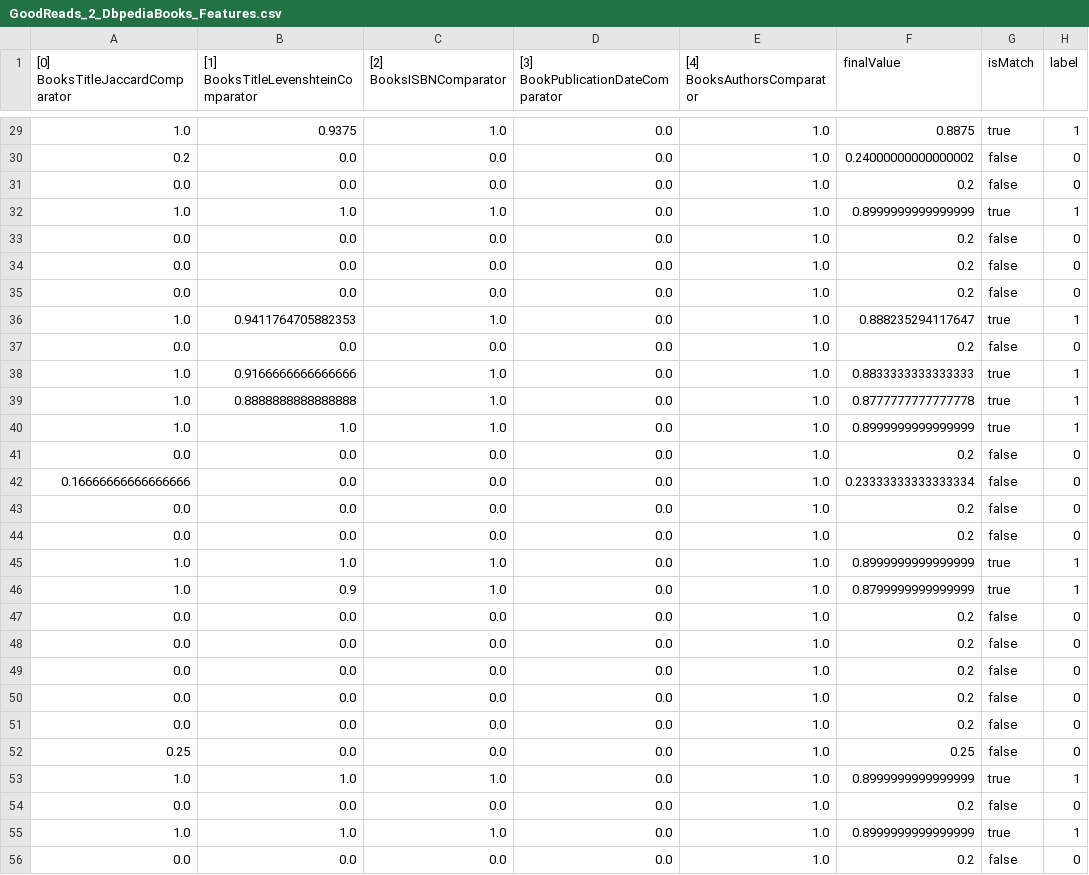
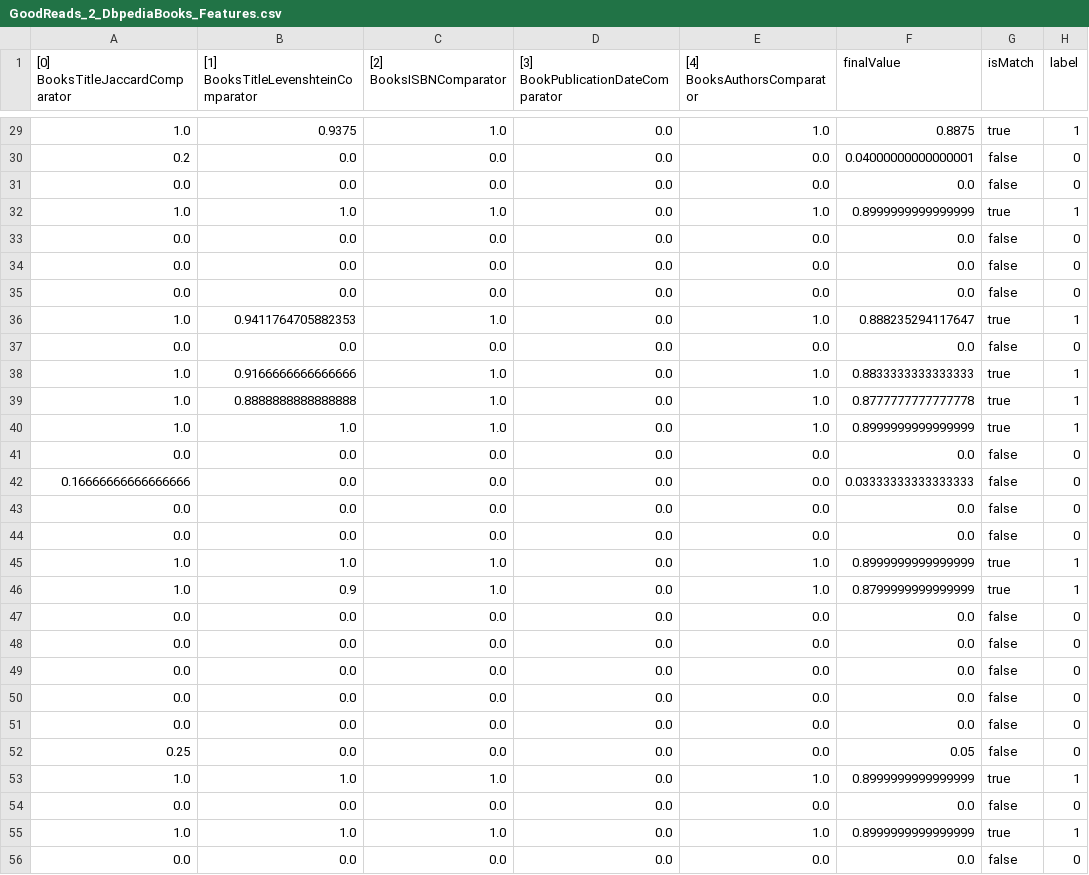
Before and after one commit to mahmoudHussein/WDI, a CSV file: identityResolution/usecase/books/output/optimisation/GoodReads_2_DbpediaBooks_Features.csv, drawn as a sheet; only a part is shown, gaps mark what is left out; the diff covers the shown part only.

```diff
--- a/identityResolution/usecase/books/output/optimisation/GoodReads_2_DbpediaBooks_Features.csv
+++ b/identityResolution/usecase/books/output/optimisation/GoodReads_2_DbpediaBooks_Features.csv
@@ -29,10 +29,10 @@
 "1.0","0.9375","1.0","0.0","1.0","0.8875","true","1"
-"0.2","0.0","0.0","0.0","1.0","0.24000000000000002","false","0"
-"0.0","0.0","0.0","0.0","1.0","0.2","false","0"
+"0.2","0.0","0.0","0.0","0.0","0.04000000000000001","false","0"
+"0.0","0.0","0.0","0.0","0.0","0.0","false","0"
 "1.0","1.0","1.0","0.0","1.0","0.8999999999999999","true","1"
-"0.0","0.0","0.0","0.0","1.0","0.2","false","0"
-"0.0","0.0","0.0","0.0","1.0","0.2","false","0"
-"0.0","0.0","0.0","0.0","1.0","0.2","false","0"
+"0.0","0.0","0.0","0.0","0.0","0.0","false","0"
+"0.0","0.0","0.0","0.0","0.0","0.0","false","0"
+"0.0","0.0","0.0","0.0","0.0","0.0","false","0"
 "1.0","0.9411764705882353","1.0","0.0","1.0","0.888235294117647","true","1"
-"0.0","0.0","0.0","0.0","1.0","0.2","false","0"
+"0.0","0.0","0.0","0.0","0.0","0.0","false","0"
 "1.0","0.9166666666666666","1.0","0.0","1.0","0.8833333333333333","true","1"
@@ -40,17 +40,17 @@
 "1.0","1.0","1.0","0.0","1.0","0.8999999999999999","true","1"
-"0.0","0.0","0.0","0.0","1.0","0.2","false","0"
-"0.16666666666666666","0.0","0.0","0.0","1.0","0.23333333333333334","false","0"
-"0.0","0.0","0.0","0.0","1.0","0.2","false","0"
-"0.0","0.0","0.0","0.0","1.0","0.2","false","0"
+"0.0","0.0","0.0","0.0","0.0","0.0","false","0"
+"0.16666666666666666","0.0","0.0","0.0","0.0","0.03333333333333333","false","0"
+"0.0","0.0","0.0","0.0","0.0","0.0","false","0"
+"0.0","0.0","0.0","0.0","0.0","0.0","false","0"
 "1.0","1.0","1.0","0.0","1.0","0.8999999999999999","true","1"
 "1.0","0.9","1.0","0.0","1.0","0.8799999999999999","true","1"
-"0.0","0.0","0.0","0.0","1.0","0.2","false","0"
-"0.0","0.0","0.0","0.0","1.0","0.2","false","0"
-"0.0","0.0","0.0","0.0","1.0","0.2","false","0"
-"0.0","0.0","0.0","0.0","1.0","0.2","false","0"
-"0.0","0.0","0.0","0.0","1.0","0.2","false","0"
-"0.25","0.0","0.0","0.0","1.0","0.25","false","0"
+"0.0","0.0","0.0","0.0","0.0","0.0","false","0"
+"0.0","0.0","0.0","0.0","0.0","0.0","false","0"
+"0.0","0.0","0.0","0.0","0.0","0.0","false","0"
+"0.0","0.0","0.0","0.0","0.0","0.0","false","0"
+"0.0","0.0","0.0","0.0","0.0","0.0","false","0"
+"0.25","0.0","0.0","0.0","0.0","0.05","false","0"
 "1.0","1.0","1.0","0.0","1.0","0.8999999999999999","true","1"
-"0.0","0.0","0.0","0.0","1.0","0.2","false","0"
+"0.0","0.0","0.0","0.0","0.0","0.0","false","0"
 "1.0","1.0","1.0","0.0","1.0","0.8999999999999999","true","1"
-"0.0","0.0","0.0","0.0","1.0","0.2","false","0"
+"0.0","0.0","0.0","0.0","0.0","0.0","false","0"
```
Also changed, not shown: 159 edited cells elsewhere in this file, identityResolution/usecase/books/output/GoodReads_2_DbpediaBooks_Correspondences.csv, identityResolution/usecase/books/output/optimisation/Author_2_GoodReads_Features.csv, 4 other files.
